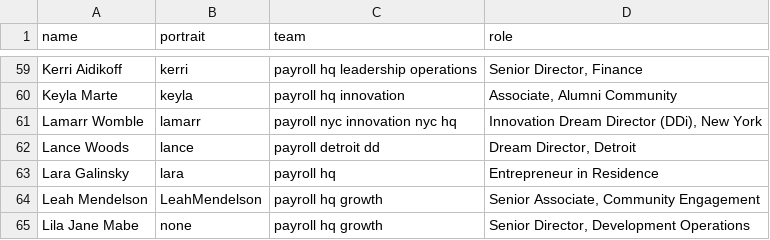
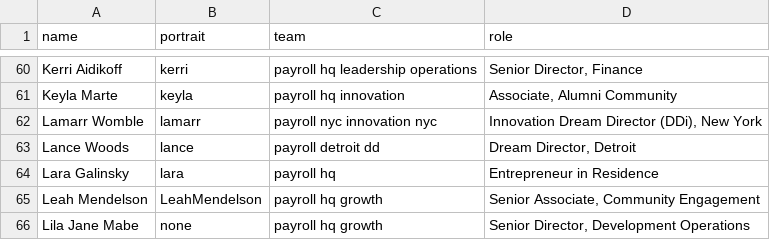
Before and after one commit to futureproject/futureproject.github.com, a CSV file: _data/team.csv, drawn as a sheet; only a part is shown, gaps mark what is left out; the diff covers the shown part only.

Commit message:
Update team.csv

```diff
--- a/_data/team.csv
+++ b/_data/team.csv
@@ -60,3 +61,3 @@ Kerri Aidikoff,kerri,payroll hq leadership operations,"Senior Director, Finance"
 Keyla Marte,keyla,payroll hq innovation,"Associate, Alumni Community"
-Lamarr Womble,lamarr,payroll nyc innovation nyc hq,"Innovation Dream Director (DDi), New York"
+Lamarr Womble,lamarr,payroll nyc innovation nyc,"Innovation Dream Director (DDi), New York"
 Lance Woods,lance,payroll detroit dd,"Dream Director, Detroit "
```
Also changed, not shown: 3 added rows and 4 edited cells elsewhere in this file.
